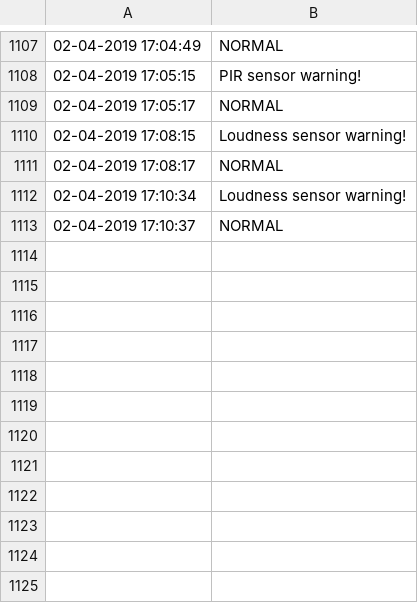
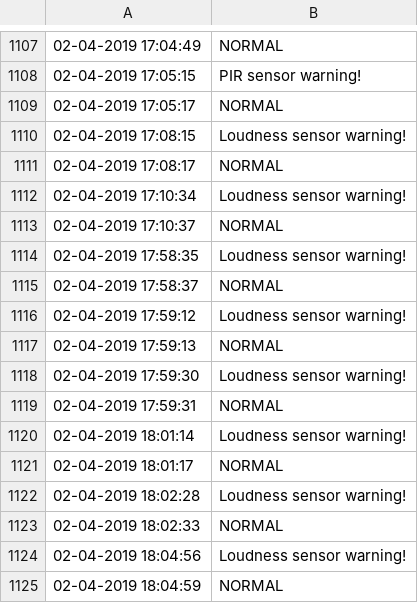
Before and after one commit to psyyk/MRT, a CSV file: warning_history.csv, drawn as a sheet; only a part is shown, gaps mark what is left out.

```diff
--- a/warning_history.csv
+++ b/warning_history.csv
@@ -1113 +1113,13 @@
 02-04-2019 17:10:37, NORMAL
+02-04-2019 17:58:35, Loudness sensor warning!
+02-04-2019 17:58:37, NORMAL
+02-04-2019 17:59:12, Loudness sensor warning!
+02-04-2019 17:59:13, NORMAL
+02-04-2019 17:59:30, Loudness sensor warning!
+02-04-2019 17:59:31, NORMAL
+02-04-2019 18:01:14, Loudness sensor warning!
+02-04-2019 18:01:17, NORMAL
+02-04-2019 18:02:28, Loudness sensor warning!
+02-04-2019 18:02:33, NORMAL
+02-04-2019 18:04:56, Loudness sensor warning!
+02-04-2019 18:04:59, NORMAL
```
Also changed, not shown: 2 other files.
